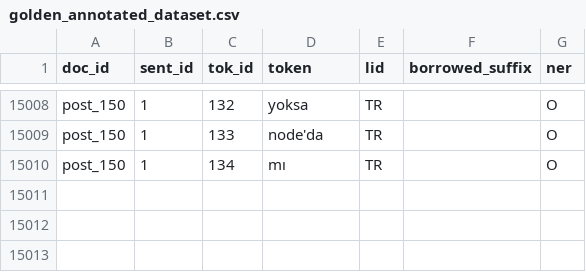
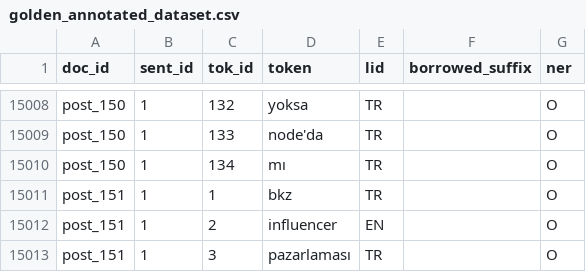
Before and after one commit to ilydoa/Who-Writes-Oyle-CMSC499, a CSV file: LID_and_NER/data_input/golden_annotated_dataset.csv, drawn as a sheet; only a part is shown, gaps mark what is left out.

Commit message:
new data

```diff
--- a/LID_and_NER/data_input/golden_annotated_dataset.csv
+++ b/LID_and_NER/data_input/golden_annotated_dataset.csv
@@ -15010 +15010,4 @@ post_150,1,133,node'da,TR,,O
 post_150,1,134,mı,TR,,O
+post_151,1,1,bkz,TR,,O
+post_151,1,2,influencer,EN,,O
+post_151,1,3,pazarlaması,TR,,O
```
Also changed, not shown: 2 other files.
